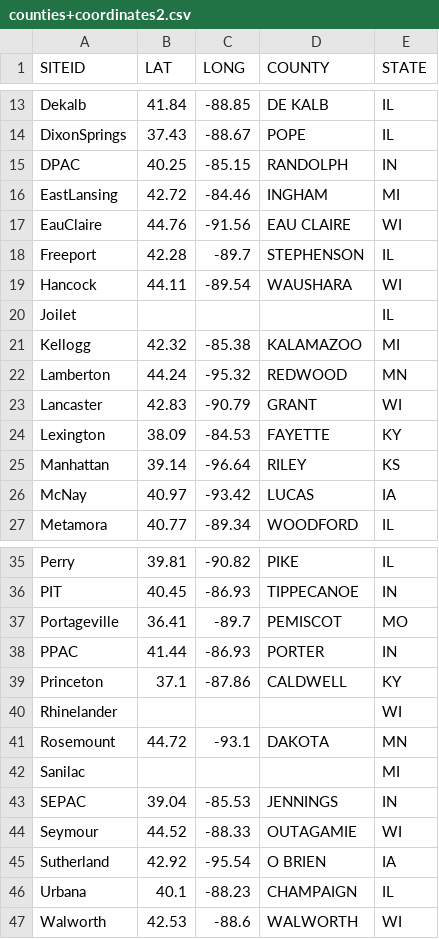
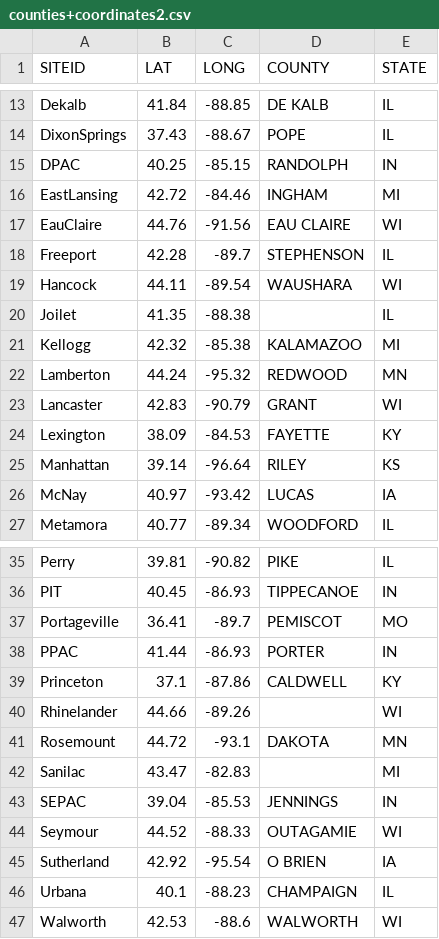
Before and after one commit to ReproducibleQM/sapsuckRz, a CSV file: counties+coordinates2.csv, drawn as a sheet; only a part is shown, gaps mark what is left out.

Commit message:
Update counties+coordinates2.csv

```diff
--- a/counties+coordinates2.csv
+++ b/counties+coordinates2.csv
@@ -19,3 +19,3 @@ Freeport,42.28,-89.7,STEPHENSON,IL
 Hancock,44.11,-89.54,WAUSHARA,WI
-Joilet, , , ,IL
+Joilet,41.35,-88.38,,IL
 Kellogg,42.32,-85.38,KALAMAZOO,MI
@@ -39,5 +39,5 @@ PPAC,41.44,-86.93,PORTER,IN
 Princeton,37.1,-87.86,CALDWELL,KY
-Rhinelander, , , ,WI
+Rhinelander,44.66,-89.26, ,WI
 Rosemount,44.72,-93.1,DAKOTA,MN
-Sanilac, , , ,MI
+Sanilac,43.47,-82.83, ,MI
 SEPAC,39.04,-85.53,JENNINGS,IN
```
